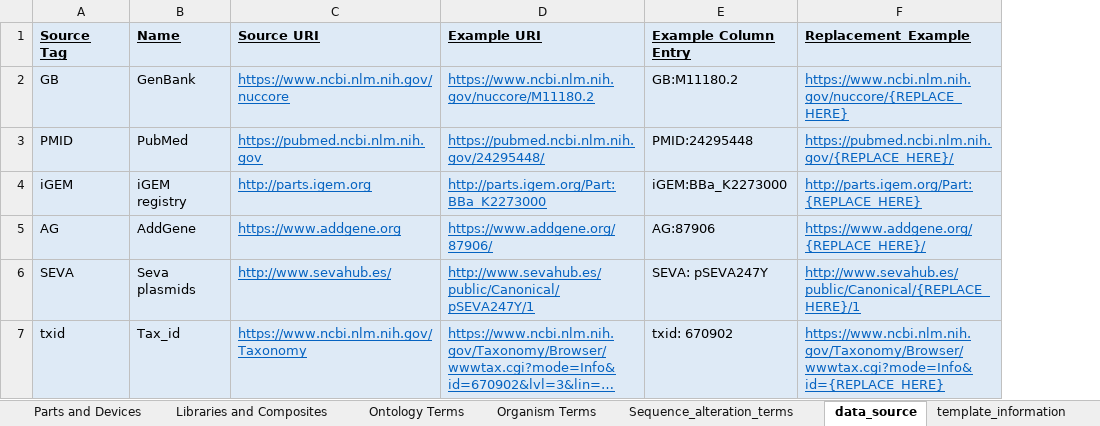
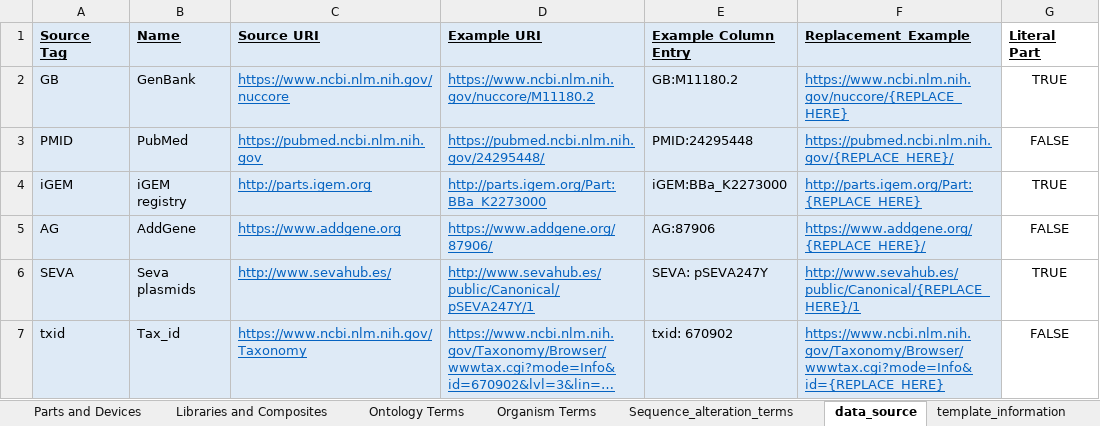
Before and after one commit to iGEM-Engineering/iGEM-distribution, an Excel workbook: Fluorescent Reporter Proteins/Fluorescent Reporter Proteins.xlsx, sheet data_source, drawn as a sheet; long unchanged cells end in …; values as stored, in another font and other column widths than the file's, no borders; the diff names each change by its address in the sheet, - before the commit and + after, or states it on an @@ line.

Commit message:
update contributed excel to current template
(cherry picked from commit 1cf50d032562e6e8d8a6a267133e0c9cf55d2e44)

```diff
--- a/Fluorescent Reporter Proteins/Fluorescent Reporter Proteins.xlsx (sheet data_source)
+++ b/Fluorescent Reporter Proteins/Fluorescent Reporter Proteins.xlsx (sheet data_source)
+column G (Literal Part), rows 2-7: TRUE | FALSE | TRUE | FALSE | TRUE | FALSE
```
